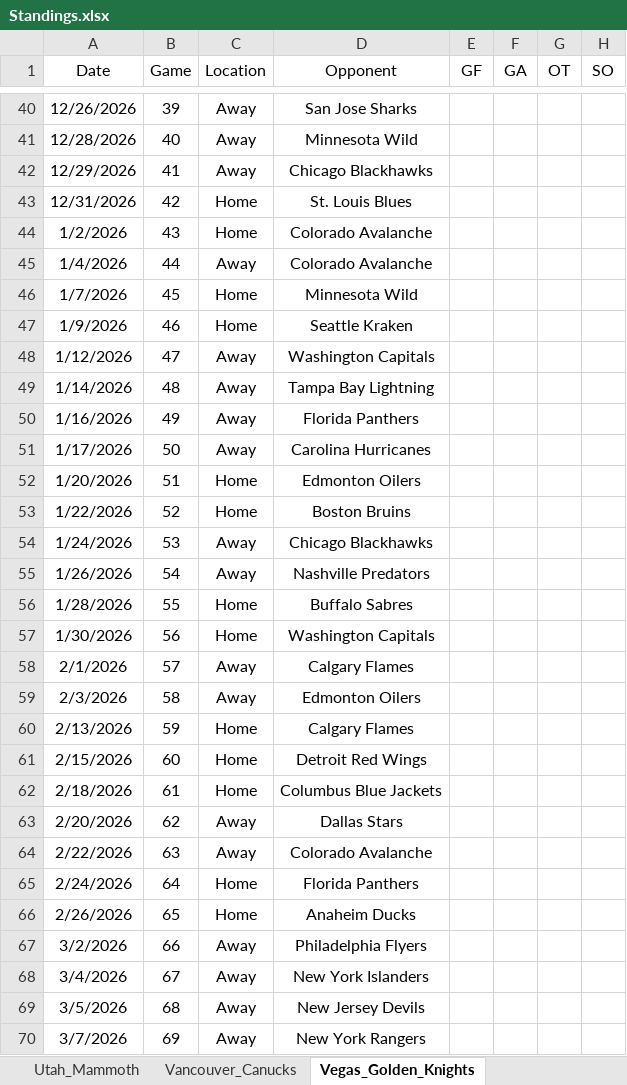
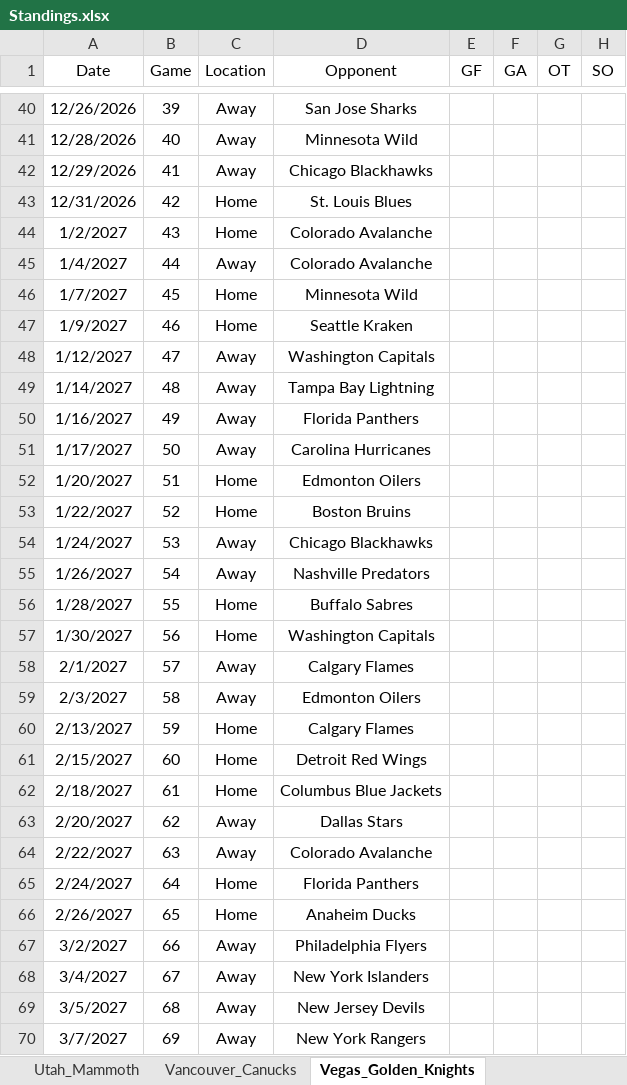
Before and after one commit to cmwrite/NHLStats, an Excel workbook: 2026-2027/Standings.xlsx, sheet Vegas_Golden_Knights, drawn as a sheet; only a part is shown, gaps mark what is left out; values as stored, in another font and other column widths than the file's, no borders; the diff covers the shown part only; the diff names each change by its address in the sheet, - before the commit and + after, or states it on an @@ line.

```diff
--- a/2026-2027/Standings.xlsx (sheet Vegas_Golden_Knights)
+++ b/2026-2027/Standings.xlsx (sheet Vegas_Golden_Knights)
-A44 (Date): 1/2/2026
+A44 (Date): 1/2/2027
-A45 (Date): 1/4/2026
+A45 (Date): 1/4/2027
-A46 (Date): 1/7/2026
+A46 (Date): 1/7/2027
-A47 (Date): 1/9/2026
+A47 (Date): 1/9/2027
-A48 (Date): 1/12/2026
+A48 (Date): 1/12/2027
-A49 (Date): 1/14/2026
+A49 (Date): 1/14/2027
-A50 (Date): 1/16/2026
+A50 (Date): 1/16/2027
-A51 (Date): 1/17/2026
+A51 (Date): 1/17/2027
-A52 (Date): 1/20/2026
+A52 (Date): 1/20/2027
-A53 (Date): 1/22/2026
+A53 (Date): 1/22/2027
-A54 (Date): 1/24/2026
+A54 (Date): 1/24/2027
-A55 (Date): 1/26/2026
+A55 (Date): 1/26/2027
-A56 (Date): 1/28/2026
+A56 (Date): 1/28/2027
-A57 (Date): 1/30/2026
+A57 (Date): 1/30/2027
-A58 (Date): 2/1/2026
+A58 (Date): 2/1/2027
-A59 (Date): 2/3/2026
+A59 (Date): 2/3/2027
-A60 (Date): 2/13/2026
+A60 (Date): 2/13/2027
-A61 (Date): 2/15/2026
+A61 (Date): 2/15/2027
-A62 (Date): 2/18/2026
+A62 (Date): 2/18/2027
-A63 (Date): 2/20/2026
+A63 (Date): 2/20/2027
-A64 (Date): 2/22/2026
+A64 (Date): 2/22/2027
-A65 (Date): 2/24/2026
+A65 (Date): 2/24/2027
-A66 (Date): 2/26/2026
+A66 (Date): 2/26/2027
-A67 (Date): 3/2/2026
+A67 (Date): 3/2/2027
-A68 (Date): 3/4/2026
+A68 (Date): 3/4/2027
-A69 (Date): 3/5/2026
+A69 (Date): 3/5/2027
-A70 (Date): 3/7/2026
+A70 (Date): 3/7/2027
```
Also changed, not shown: 1 added row, 1 removed row and 50 edited cells elsewhere in this sheet, sheet Los_Angeles_Kings, sheet Colorado_Avalanche, sheet New_York_Islanders, sheet Philadelphia_Flyers, sheet Pittsburgh_Penguins, sheet Chicago_Blackhawks, 11 more sheets, other sheet tabs, hidden cells, 2026-2027/BoxScores/September.xlsx.
